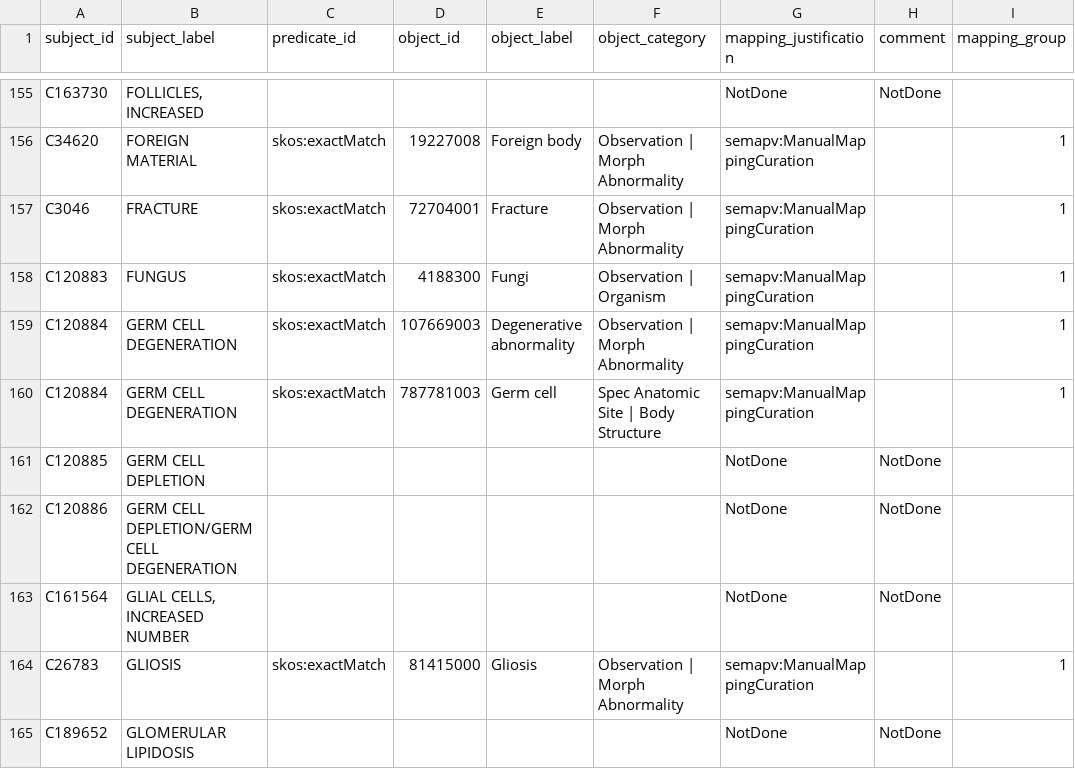
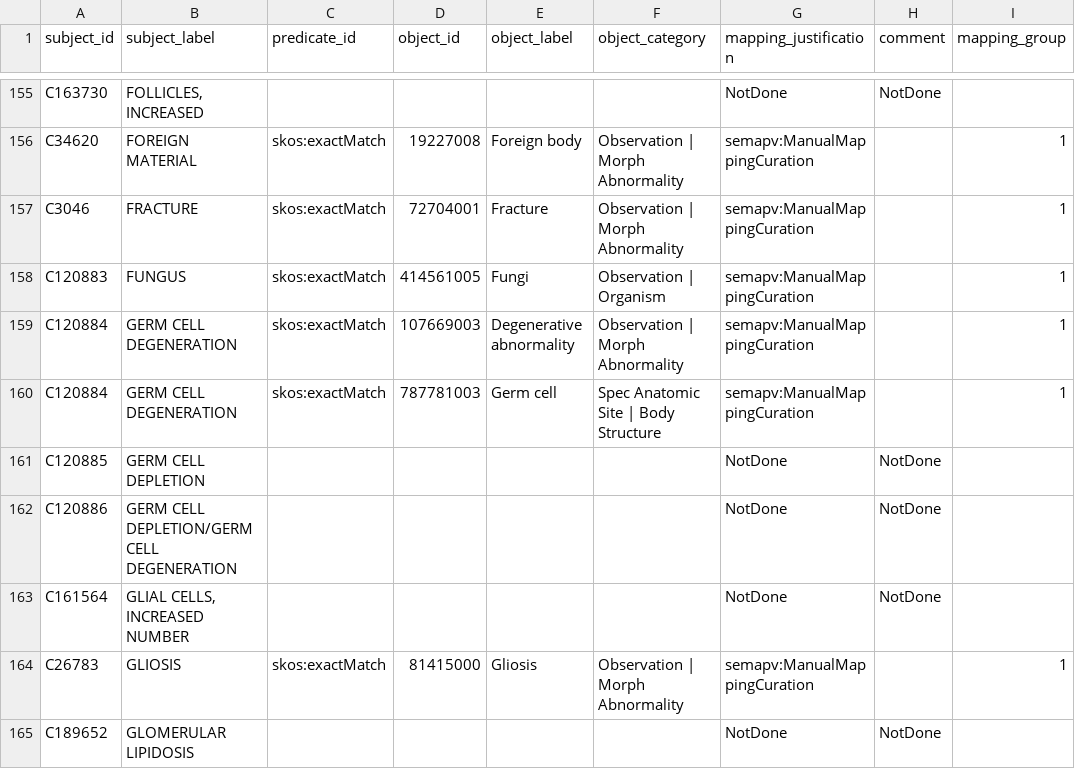
Before and after one commit to mi-erasmusmc/send-snomed-mappings, a TSV file: non-neoplastic/nonneo_snomed.tsv, drawn as a sheet; only a part is shown, gaps mark what is left out.

Commit message:
fix code for fungi

```diff
--- a/non-neoplastic/nonneo_snomed.tsv
+++ b/non-neoplastic/nonneo_snomed.tsv
@@ -157,3 +157,3 @@ C34620	FOREIGN MATERIAL	skos:exactMatch	19227008	Foreign body	Observation | Morp
 C3046	FRACTURE	skos:exactMatch	72704001	Fracture	Observation | Morph Abnormality	semapv:ManualMappingCuration		1
-C120883	FUNGUS	skos:exactMatch	4188300	Fungi	Observation | Organism	semapv:ManualMappingCuration		1
+C120883	FUNGUS	skos:exactMatch	414561005	Fungi	Observation | Organism	semapv:ManualMappingCuration		1
 C120884	GERM CELL DEGENERATION	skos:exactMatch	107669003	Degenerative abnormality	Observation | Morph Abnormality	semapv:ManualMappingCuration		1
```
